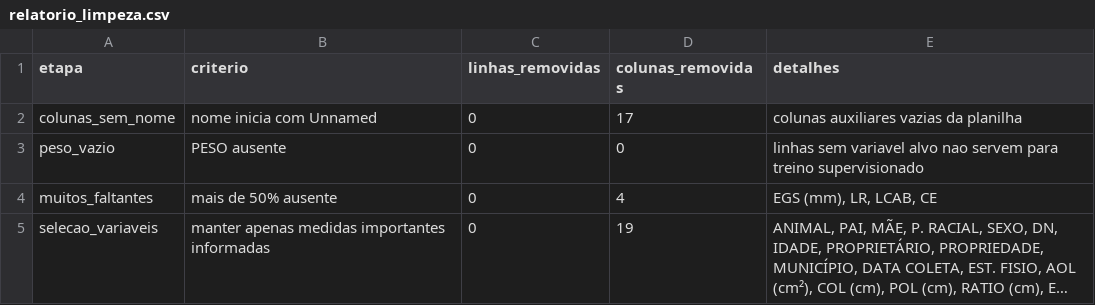
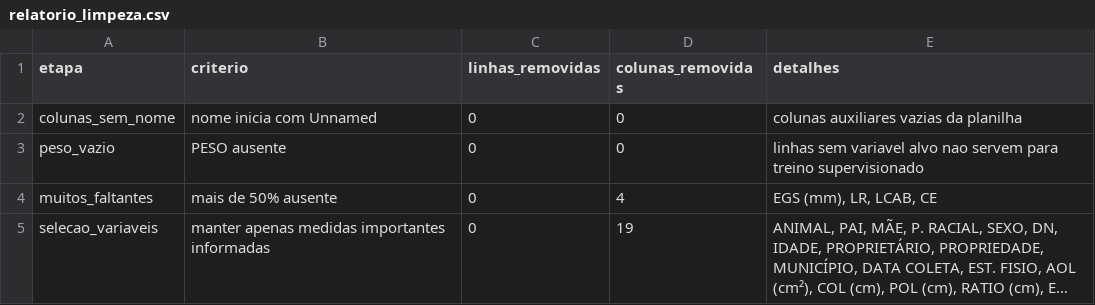
Before and after one commit to WalisonWeudes/Trabalho-de-Sistemas-Inteligentes--Regressao, a CSV file: reports/relatorio_limpeza.csv, drawn as a sheet; long unchanged cells end in ….

Commit message:
Refactor model training and evaluation pipeline; update data cleaning process and metrics reporting
- Updated the model training script to include MinMaxScaler for normalization.
- Adjusted the data cleaning function to remove unnamed columns correctly.
- Enhanced the notebook to reflect changes in execution counts and outputs.
- Fixed metrics in CSV reports to ensure accuracy.
- Removed unnecessary categorical processing as the dataset is entirely numeric.
- Improved documentation and comments throughout the code for clarity.

```diff
--- a/reports/relatorio_limpeza.csv
+++ b/reports/relatorio_limpeza.csv
@@ -1,3 +1,3 @@
 etapa,criterio,linhas_removidas,colunas_removidas,detalhes
-colunas_sem_nome,nome inicia com Unnamed,0,17,colunas auxiliares vazias da planilha
+colunas_sem_nome,nome inicia com Unnamed,0,0,colunas auxiliares vazias da planilha
 peso_vazio,PESO ausente,0,0,linhas sem variavel alvo nao servem para treino supervisionado
```
Also changed, not shown: 4 other files.
